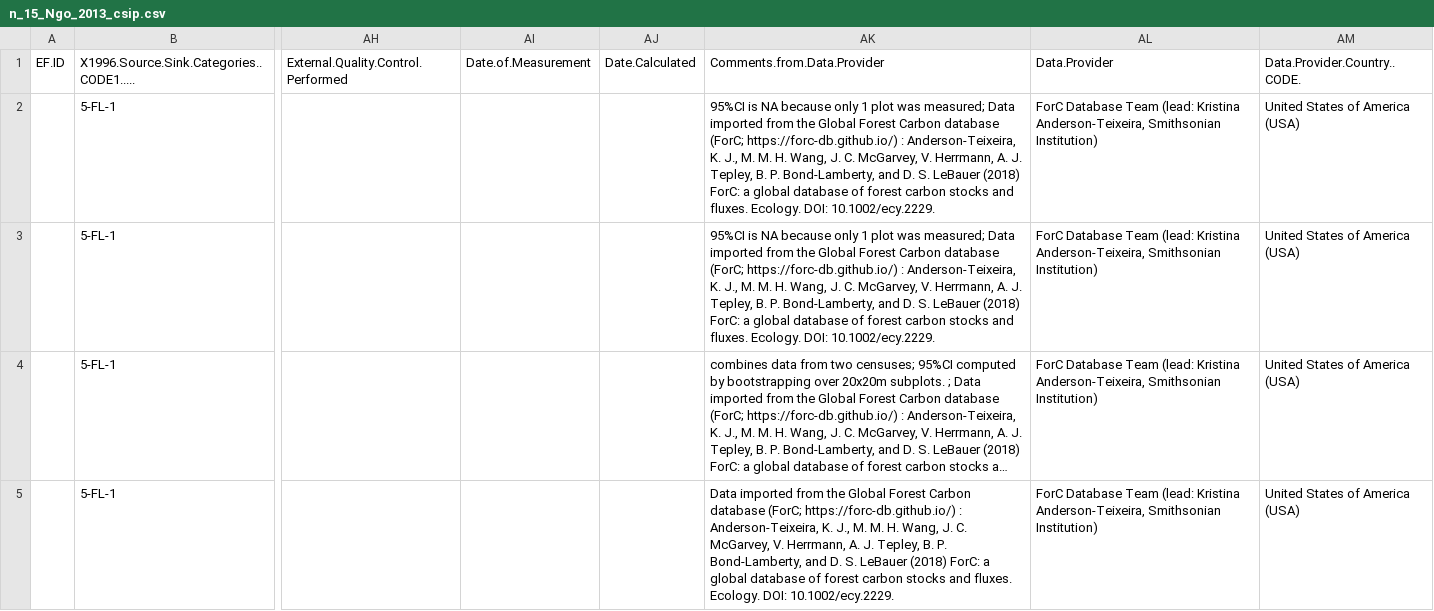
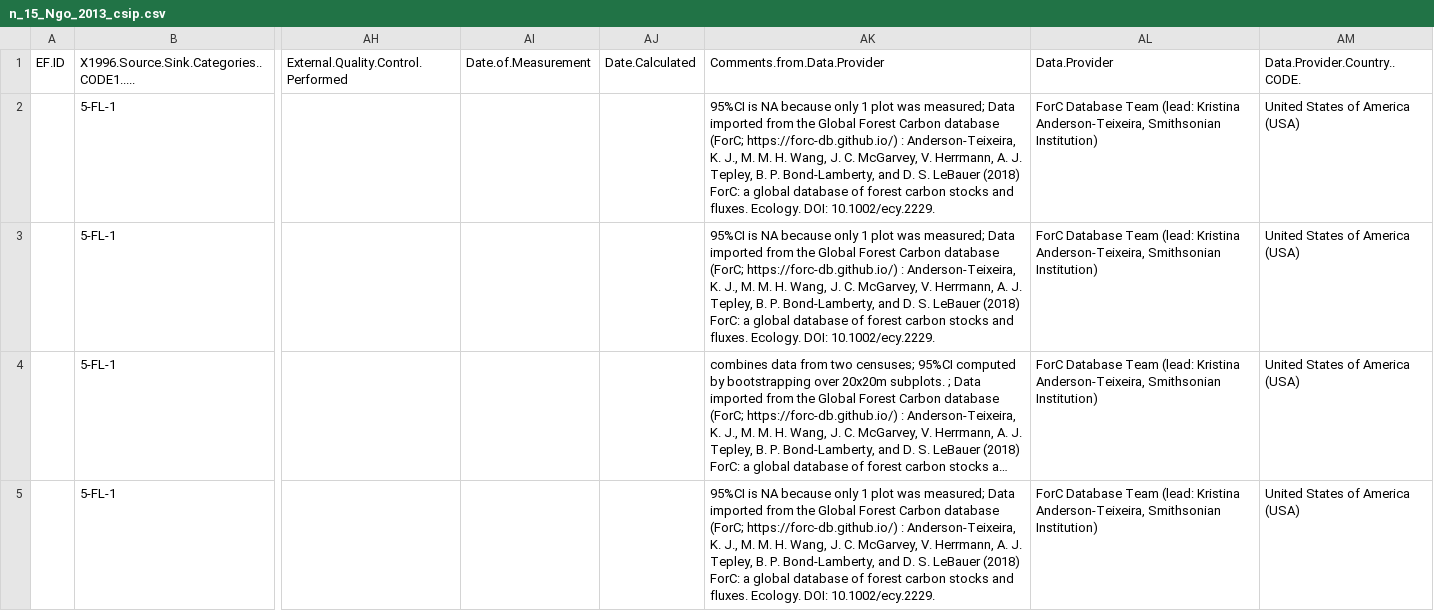
Before and after one commit to forc-db/IPCC-EFDB-integration, a CSV file: data/1-to-review/n_15_Ngo_2013_csip.csv, drawn as a sheet; only a part is shown, gaps mark what is left out; long unchanged cells end in …; the diff covers the shown part only; the diff names each change by its address in the sheet, - before the commit and + after, or states it on an @@ line.

```diff
--- a/data/1-to-review/n_15_Ngo_2013_csip.csv
+++ b/data/1-to-review/n_15_Ngo_2013_csip.csv
-AK5 (Comments.from.Data.Provider): Data imported…
+AK5 (Comments.from.Data.Provider): 95%CI is NA because only 1 plot was measured; Data imported…
```
Also changed, not shown: 3 edited cells elsewhere in this file, data/1-to-review/n_31_Lutz_2018_giol.csv, data/1-to-review/n_94_Orihuela-Belmonte_2013_csaa.csv, 1 other file.
